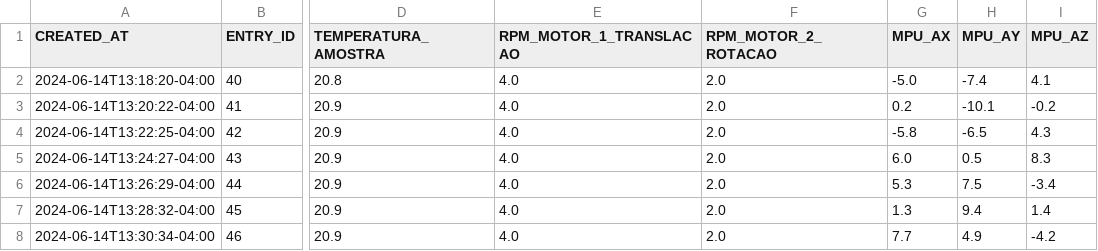
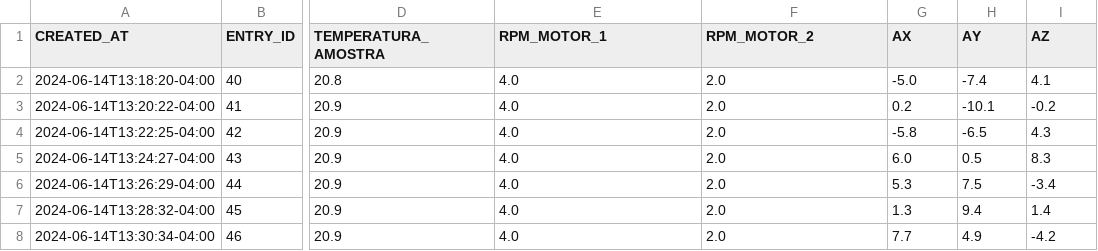
Before and after one commit to silbocanegra/Microgravity, a CSV file: dados100.csv, drawn as a sheet; only a part is shown, gaps mark what is left out; the diff names each change by its address in the sheet, - before the commit and + after, or states it on an @@ line.

Commit message:
Update dados100.csv

```diff
--- a/dados100.csv
+++ b/dados100.csv
-E1: RPM_MOTOR_1_TRANSLACAO
+E1: RPM_MOTOR_1
-F1: RPM_MOTOR_2_ROTACAO
+F1: RPM_MOTOR_2
-G1: MPU_AX
+G1: AX
-H1: MPU_AY
+H1: AY
-I1: MPU_AZ
+I1: AZ
```
